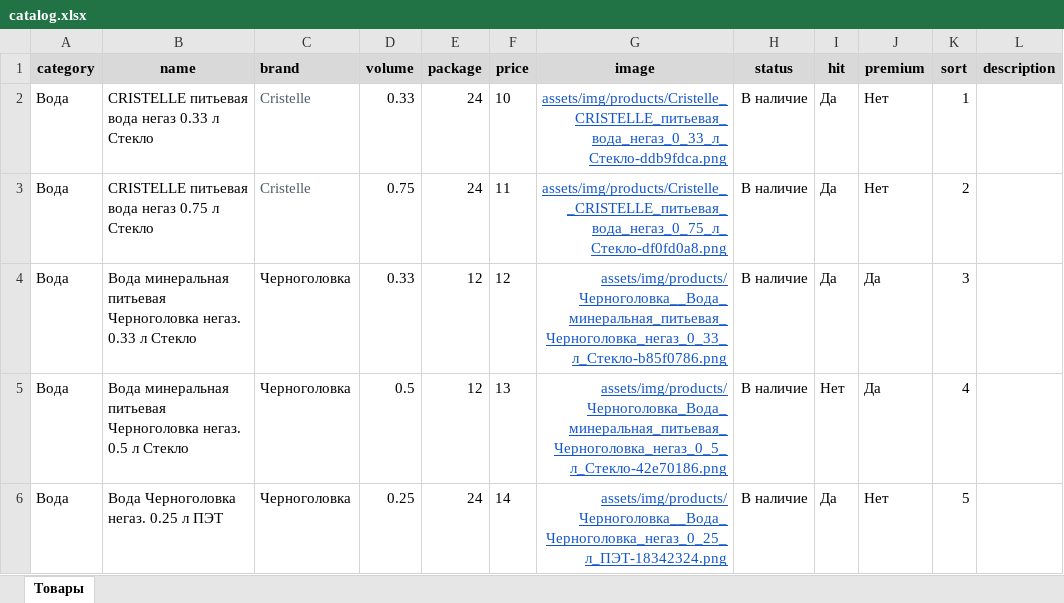
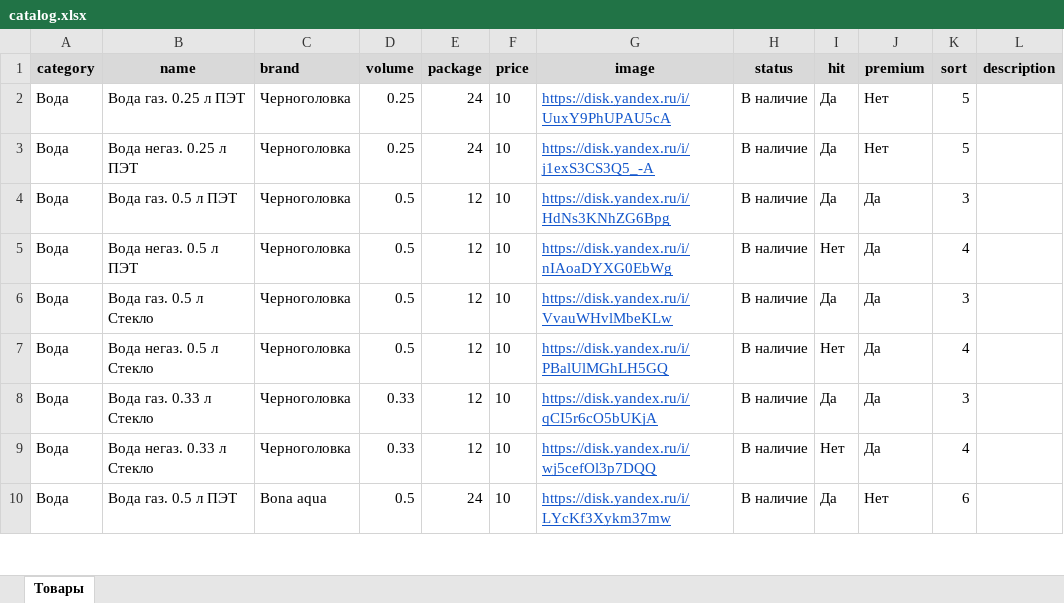
Before and after one commit to isporov79-lab/HoReCa, an Excel workbook: catalog.xlsx, sheet Товары, drawn as a sheet; only a part is shown; values as stored, in another font and other column widths than the file's, no borders; addresses are those after the commit; the diff covers the shown part only; the diff names each change by its address in the sheet, - before the commit and + after, or states it on an @@ line.

Commit message:
Add files via upload

```diff
--- a/catalog.xlsx (sheet Товары)
+++ b/catalog.xlsx (sheet Товары)
-B2 (name): CRISTELLE питьевая вода негаз 0.33 л Стекло
+B2 (name): Вода газ. 0.25 л ПЭТ
-C2:C3 (brand): Cristelle
+C2:C3 (brand): Черноголовка
-C2:C3 text colour: #535C69
+C2:C3 text colour: black
-D2 (volume): 0.33
+D2 (volume): 0.25
-G2 (image): assets/img/products/Cristelle_CRISTELLE_питьевая_вода_негаз_0_33_л_Стекло-ddb9fdca.png
+G2 (image): https://disk.yandex.ru/i/UuxY9PhUPAU5cA
-G2:G3 alignment: right
+G2:G3 alignment: left
-K2 (sort): 1
+K2 (sort): 5
-B3 (name): CRISTELLE питьевая вода негаз 0.75 л Стекло
+B3 (name): Вода негаз. 0.25 л ПЭТ
-D3 (volume): 0.75
+D3 (volume): 0.25
-F3 (price): 11
+F3 (price): 10
-G3 (image): assets/img/products/Cristelle__CRISTELLE_питьевая_вода_негаз_0_75_л_Стекло-df0fd0a8.png
+G3 (image): https://disk.yandex.ru/i/j1exS3CS3Q5_-A
-K3 (sort): 2
+K3 (sort): 5
+row 4: Вода | Вода газ. 0.5 л ПЭТ | Черноголовка | 0.5 | 12 | 10 | https://disk.yandex.ru/i/HdNs3KNhZG6Bpg | В наличие | Да | Да | 3
+row 5: Вода | Вода негаз. 0.5 л ПЭТ | Черноголовка | 0.5 | 12 | 10 | https://disk.yandex.ru/i/nIAoaDYXG0EbWg | В наличие | Нет | Да | 4
+row 6: Вода | Вода газ. 0.5 л Стекло | Черноголовка | 0.5 | 12 | 10 | https://disk.yandex.ru/i/VvauWHvlMbeKLw | В наличие | Да | Да | 3
+row 7: Вода | Вода негаз. 0.5 л Стекло | Черноголовка | 0.5 | 12 | 10 | https://disk.yandex.ru/i/PBalUlMGhLH5GQ | В наличие | Нет | Да | 4
-B8 (name): Вода минеральная питьевая Черноголовка негаз. 0.33 л Стекло
+B8 (name): Вода газ. 0.33 л Стекло
-F8 (price): 12
+F8 (price): 10
-G8 (image): assets/img/products/Черноголовка__Вода_минеральная_питьевая_Черноголовка_негаз_0_33_л_Стекло-b85f0786.png
+G8 (image): https://disk.yandex.ru/i/qCI5r6cO5bUKjA
-G8:G10 alignment: right
+G8:G10 alignment: left
-B9 (name): Вода минеральная питьевая Черноголовка негаз. 0.5 л Стекло
+B9 (name): Вода негаз. 0.33 л Стекло
-D9 (volume): 0.5
+D9 (volume): 0.33
-F9 (price): 13
+F9 (price): 10
-G9 (image): assets/img/products/Черноголовка_Вода_минеральная_питьевая_Черноголовка_негаз_0_5_л_Стекло-42e70186.png
+G9 (image): https://disk.yandex.ru/i/wj5cefOl3p7DQQ
-B10 (name): Вода Черноголовка негаз. 0.25 л ПЭТ
+B10 (name): Вода газ. 0.5 л ПЭТ
-C10 (brand): Черноголовка
+C10 (brand): Bona aqua
-D10 (volume): 0.25
+D10 (volume): 0.5
-F10 (price): 14
+F10 (price): 10
-G10 (image): assets/img/products/Черноголовка__Вода_Черноголовка_негаз_0_25_л_ПЭТ-18342324.png
+G10 (image): https://disk.yandex.ru/i/LYcKf3Xykm37mw
-K10 (sort): 5
+K10 (sort): 6
```
Also changed, not shown: 6 added rows, 13 edited cells and cell formats elsewhere in this sheet.
